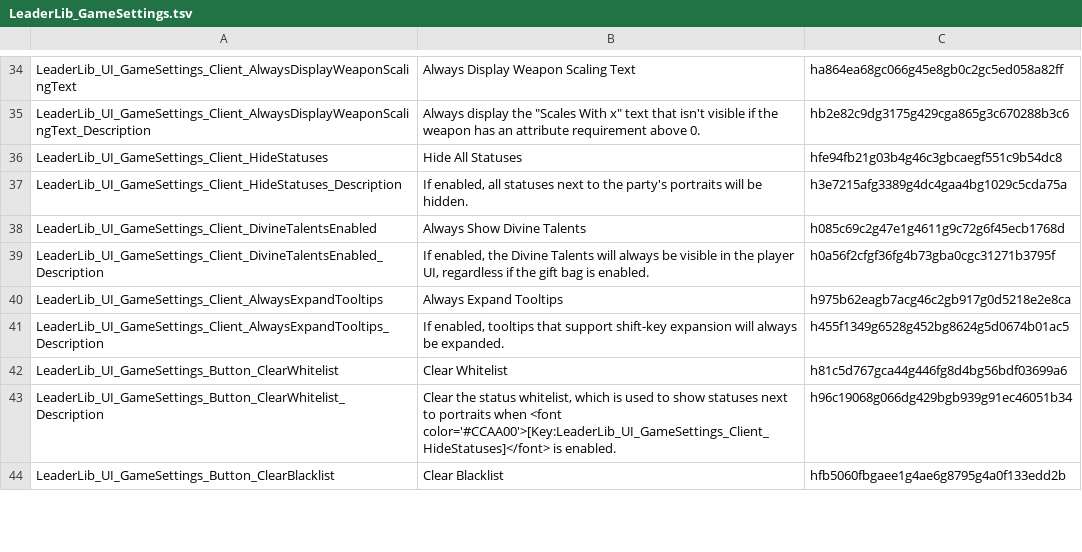
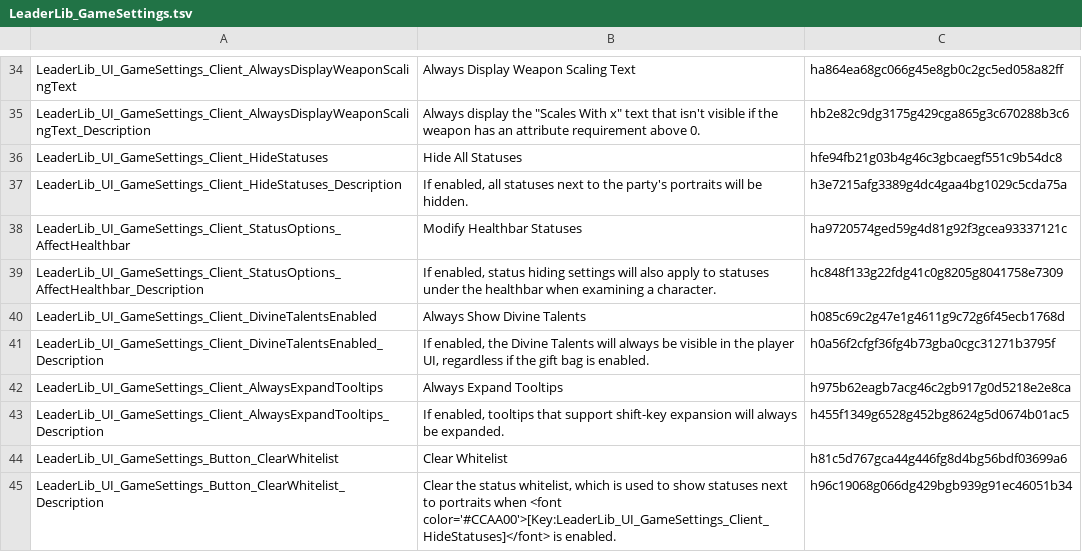
Before and after one commit to LaughingLeader-DOS2-Mods/LeaderLib, a TSV file: LocalKeys/LeaderLib_GameSettings.tsv, drawn as a sheet; only a part is shown, gaps mark what is left out; the shorter side is filled out with more unchanged rows.

Commit message:
Added an option to let status hiding affect statuses under enemyHealthBar

```diff
--- a/LocalKeys/LeaderLib_GameSettings.tsv
+++ b/LocalKeys/LeaderLib_GameSettings.tsv
@@ -37,2 +37,4 @@ LeaderLib_UI_GameSettings_Client_HideStatuses	Hide All Statuses	hfe94fb21g03b4g4
 LeaderLib_UI_GameSettings_Client_HideStatuses_Description	If enabled, all statuses next to the party's portraits will be hidden.	h3e7215afg3389g4dc4gaa4bg1029c5cda75a
+LeaderLib_UI_GameSettings_Client_StatusOptions_AffectHealthbar	Modify Healthbar Statuses	ha9720574ged59g4d81g92f3gcea93337121c
+LeaderLib_UI_GameSettings_Client_StatusOptions_AffectHealthbar_Description	If enabled, status hiding settings will also apply to statuses under the healthbar when examining a character.	hc848f133g22fdg41c0g8205g8041758e7309
 LeaderLib_UI_GameSettings_Client_DivineTalentsEnabled	Always Show Divine Talents	h085c69c2g47e1g4611g9c72g6f45ecb1768d
```
Also changed, not shown: 16 other files.
